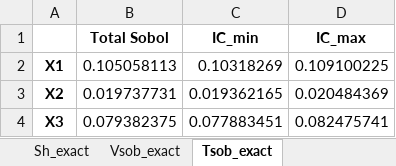
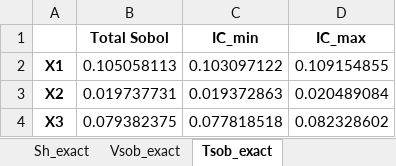
Before and after one commit to josephmure/otshapley, an Excel workbook: others/dev-shapley/bootstrap_exact.xlsx, sheet Tsob_exact, drawn as a sheet; values as stored, in another font and other column widths than the file's, no borders; the diff names each change by its address in the sheet, - before the commit and + after, or states it on an @@ line.

```diff
--- a/others/dev-shapley/bootstrap_exact.xlsx (sheet Tsob_exact)
+++ b/others/dev-shapley/bootstrap_exact.xlsx (sheet Tsob_exact)
-C2 (IC_min): 0.10318269
+C2 (IC_min): 0.103097122
-D2 (IC_max): 0.109100225
+D2 (IC_max): 0.109154855
-C3 (IC_min): 0.019362165
+C3 (IC_min): 0.019372863
-D3 (IC_max): 0.020484369
+D3 (IC_max): 0.020489084
-C4 (IC_min): 0.077883451
+C4 (IC_min): 0.077818518
-D4 (IC_max): 0.082475741
+D4 (IC_max): 0.082328602
```
Also changed, not shown: sheet Vsob_exact, sheet Sh_exact, 5 other files.
